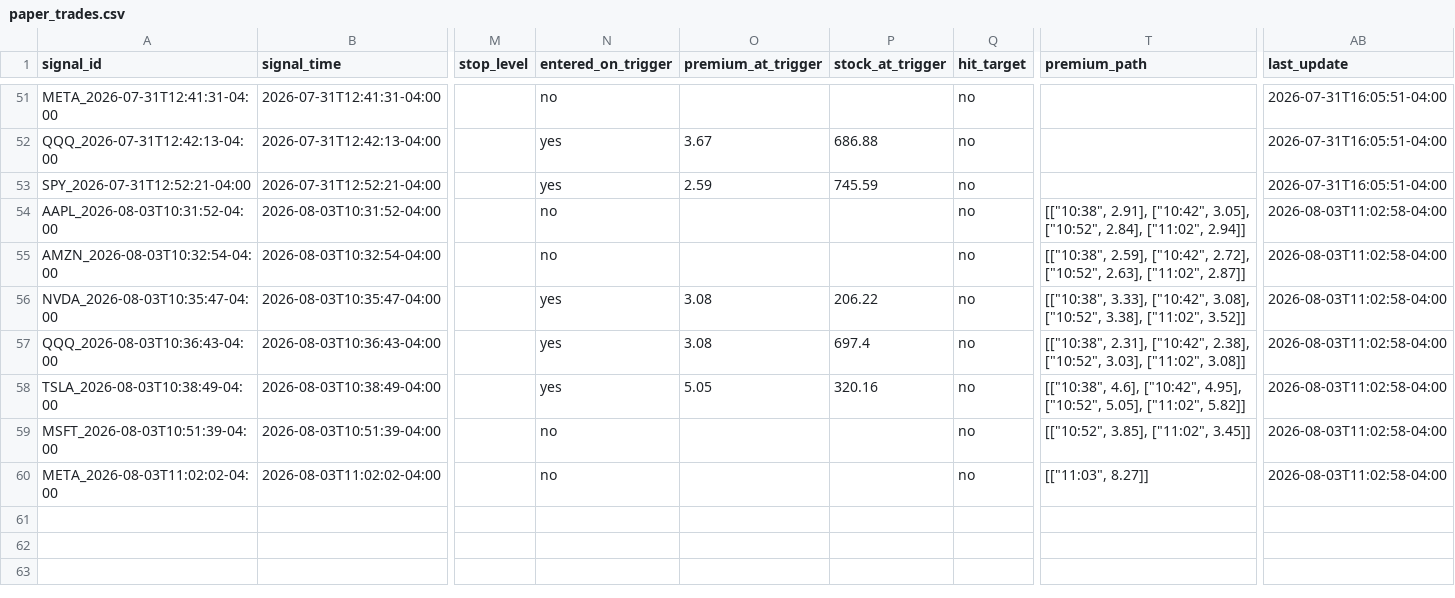
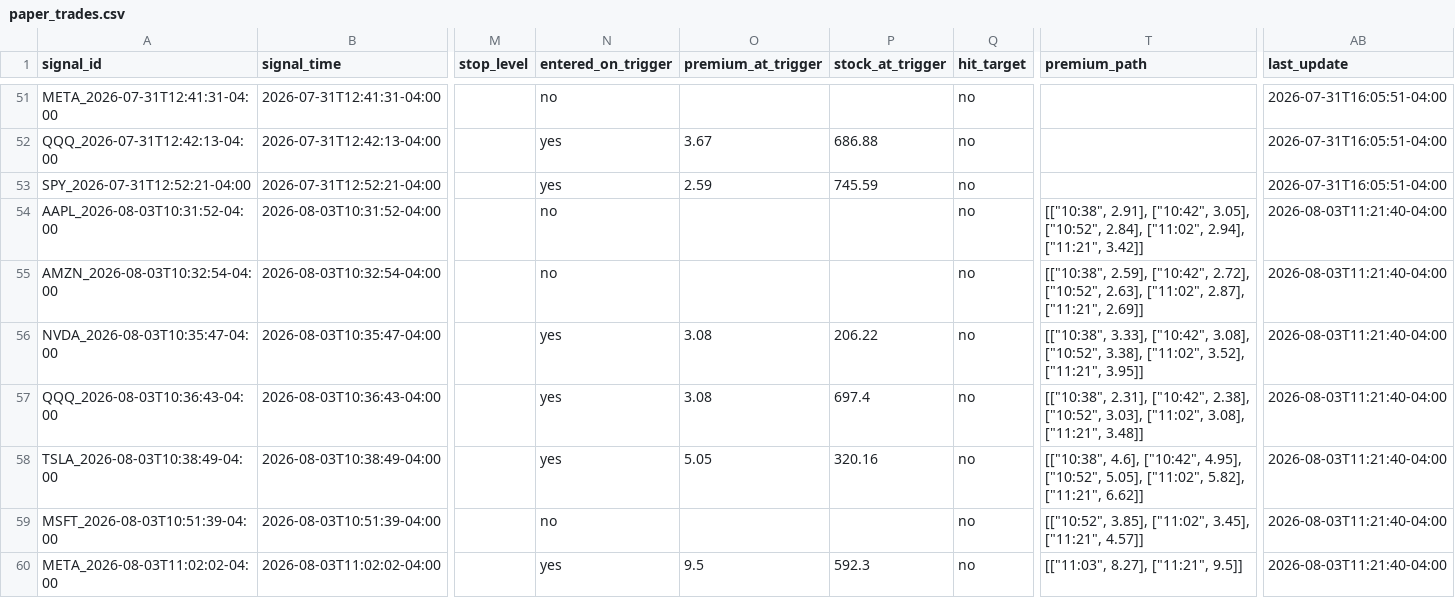
Before and after one commit to xel0irg/stock-ai-bot, a CSV file: backtest/paper_trades.csv, drawn as a sheet; only a part is shown, gaps mark what is left out; the diff names each change by its address in the sheet, - before the commit and + after, or states it on an @@ line.

```diff
--- a/backtest/paper_trades.csv
+++ b/backtest/paper_trades.csv
-T54 (premium_path): …2.84], ["11:02", 2.94]]
+T54 (premium_path): …2.84], ["11:02", 2.94], ["11:21", 3.42]]
-AB54:AB60 (last_update): 2026-08-03T11:02:58-04:00
+AB54:AB60 (last_update): 2026-08-03T11:21:40-04:00
-T55 (premium_path): …2.63], ["11:02", 2.87]]
+T55 (premium_path): …2.63], ["11:02", 2.87], ["11:21", 2.69]]
-T56 (premium_path): …3.38], ["11:02", 3.52]]
+T56 (premium_path): …3.38], ["11:02", 3.52], ["11:21", 3.95]]
-T57 (premium_path): …3.03], ["11:02", 3.08]]
+T57 (premium_path): …3.03], ["11:02", 3.08], ["11:21", 3.48]]
-T58 (premium_path): …5.05], ["11:02", 5.82]]
+T58 (premium_path): …5.05], ["11:02", 5.82], ["11:21", 6.62]]
-T59 (premium_path): [["10:52", 3.85], ["11:02", 3.45]]
+T59 (premium_path): [["10:52", 3.85], ["11:02", 3.45], ["11:21", 4.57]]
-N60 (entered_on_trigger): no
+N60 (entered_on_trigger): yes
-O60 (premium_at_trigger): (empty)
+O60 (premium_at_trigger): 9.5
-P60 (stock_at_trigger): (empty)
+P60 (stock_at_trigger): 592.3
-T60 (premium_path): [["11:03", 8.27]]
+T60 (premium_path): [["11:03", 8.27], ["11:21", 9.5]]
```
Also changed, not shown: backtest/signals_log.csv, 2 other files.
